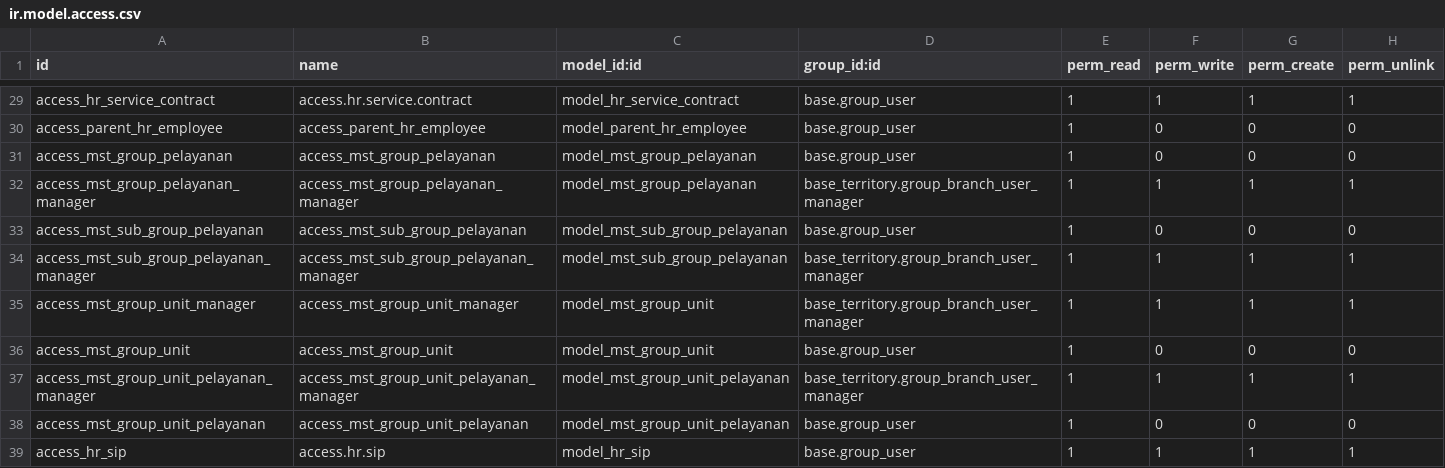
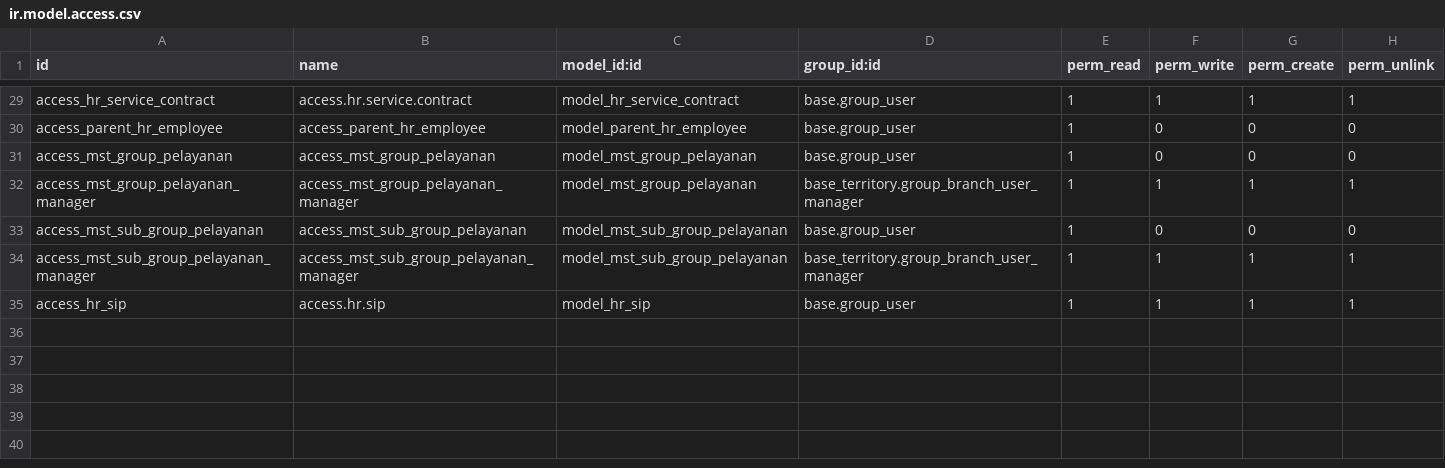
Before and after one commit to rohimoz28/PROJECT-SANTOSA, a CSV file: customize/santosa-project/sanbe_hr_extended/security/ir.model.access.csv, drawn as a sheet; only a part is shown, gaps mark what is left out; the diff names each change by its address in the sheet, - before the commit and + after, or states it on an @@ line.

Commit message:
Revert "Merge branch 'feature/pam-master-unit-pelayanan' into 'staging'"
This reverts merge request !290

```diff
--- a/customize/santosa-project/sanbe_hr_extended/security/ir.model.access.csv
+++ b/customize/santosa-project/sanbe_hr_extended/security/ir.model.access.csv
-row 35: access_mst_group_unit_manager | access_mst_group_unit_manager | model_mst_group_unit | base_territory.group_branch_user_manager | 1 | 1 | 1 | 1
-row 36: access_mst_group_unit | access_mst_group_unit | model_mst_group_unit | base.group_user | 1 | 0 | 0 | 0
-row 37: access_mst_group_unit_pelayanan_manager | access_mst_group_unit_pelayanan_manager | model_mst_group_unit_pelayanan | base_territory.group_branch_user_manager | 1 | 1 | 1 | 1
-row 38: access_mst_group_unit_pelayanan | access_mst_group_unit_pelayanan | model_mst_group_unit_pelayanan | base.group_user | 1 | 0 | 0 | 0
```
Also changed, not shown: 8 other files.
